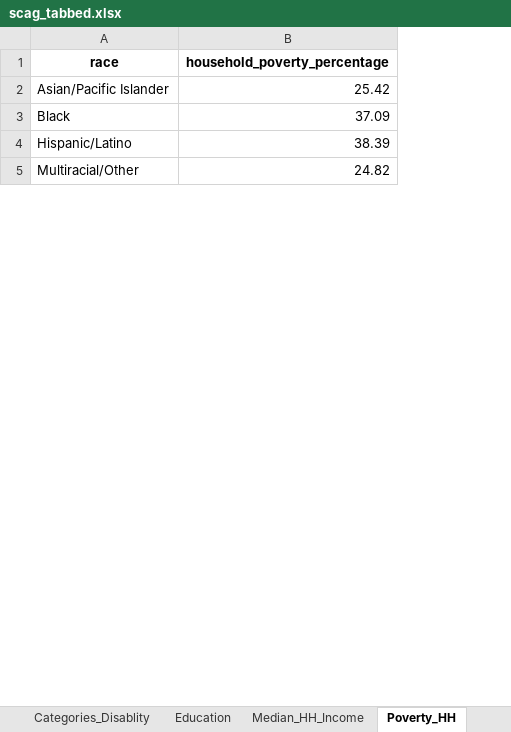
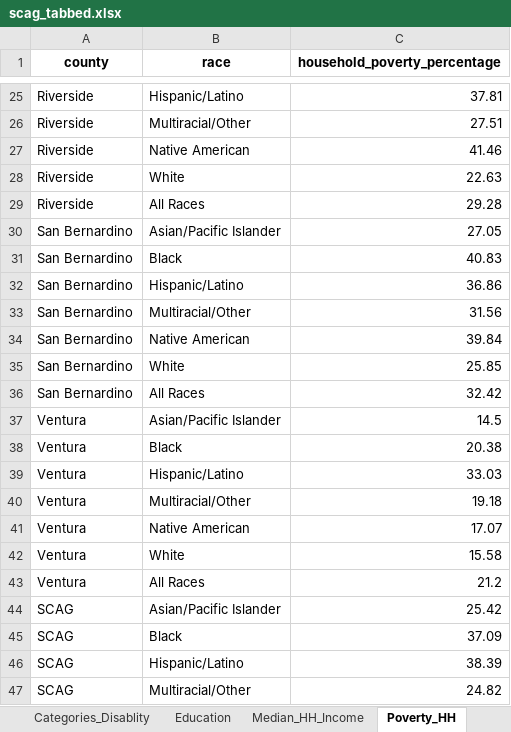
Before and after one commit to zcrowleyTheMark/zack_SCAG_data_task, an Excel workbook: output/scag_tabbed.xlsx, sheet Poverty_HH, drawn as a sheet; only a part is shown, gaps mark what is left out; values as stored, in another font and other column widths than the file's, no borders; the diff covers the shown part only; the diff names each change by its address in the sheet, - before the commit and + after, or states it on an @@ line.

```diff
--- a/output/scag_tabbed.xlsx (sheet Poverty_HH)
+++ b/output/scag_tabbed.xlsx (sheet Poverty_HH)
+column A (county), rows 44-47: all SCAG
+row 25: Riverside | Hispanic/Latino | 37.81
+row 26: Riverside | Multiracial/Other | 27.51
+row 27: Riverside | Native American | 41.46
+row 28: Riverside | White | 22.63
+row 29: Riverside | All Races | 29.28
+row 30: San Bernardino | Asian/Pacific Islander | 27.05
+row 31: San Bernardino | Black | 40.83
+row 32: San Bernardino | Hispanic/Latino | 36.86
+row 33: San Bernardino | Multiracial/Other | 31.56
+row 34: San Bernardino | Native American | 39.84
+row 35: San Bernardino | White | 25.85
+row 36: San Bernardino | All Races | 32.42
+row 37: Ventura | Asian/Pacific Islander | 14.5
+row 38: Ventura | Black | 20.38
+row 39: Ventura | Hispanic/Latino | 33.03
+row 40: Ventura | Multiracial/Other | 19.18
+row 41: Ventura | Native American | 17.07
+row 42: Ventura | White | 15.58
+row 43: Ventura | All Races | 21.2
```
Also changed, not shown: 23 added rows and 1 edited cell elsewhere in this sheet, sheet Education, sheet Median_HH_Income, sheet Figure_7, sheet Figure_19, sheet Figure_40, sheet Figure_21, 9 more sheets, 16 other files.
